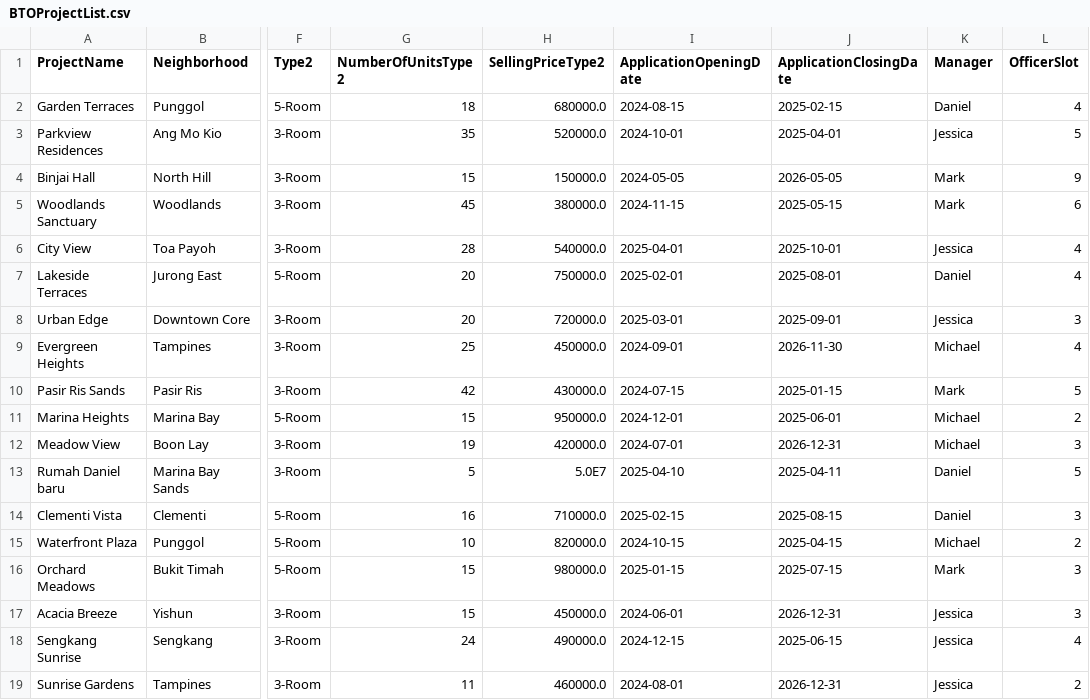
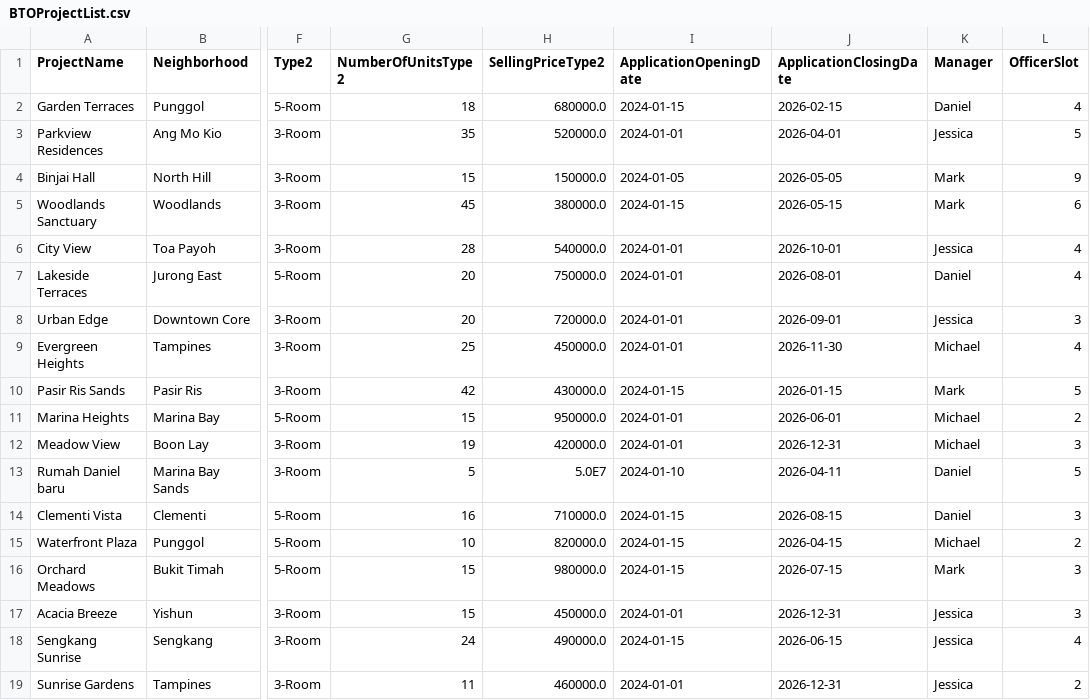
Before and after one commit to Danielmark001/sc2002-btoms, a CSV file: data/BTOProjectList.csv, drawn as a sheet; only a part is shown, gaps mark what is left out; the diff covers the shown part only; the diff names each change by its address in the sheet, - before the commit and + after, or states it on an @@ line.

```diff
--- a/data/BTOProjectList.csv
+++ b/data/BTOProjectList.csv
-I2 (ApplicationOpeningDate): 2024-08-15
+I2 (ApplicationOpeningDate): 2024-01-15
-J2 (ApplicationClosingDate): 2025-02-15
+J2 (ApplicationClosingDate): 2026-02-15
-I3 (ApplicationOpeningDate): 2024-10-01
+I3 (ApplicationOpeningDate): 2024-01-01
-J3 (ApplicationClosingDate): 2025-04-01
+J3 (ApplicationClosingDate): 2026-04-01
-I4 (ApplicationOpeningDate): 2024-05-05
+I4 (ApplicationOpeningDate): 2024-01-05
-I5 (ApplicationOpeningDate): 2024-11-15
+I5 (ApplicationOpeningDate): 2024-01-15
-J5 (ApplicationClosingDate): 2025-05-15
+J5 (ApplicationClosingDate): 2026-05-15
-I6 (ApplicationOpeningDate): 2025-04-01
+I6 (ApplicationOpeningDate): 2024-01-01
-J6 (ApplicationClosingDate): 2025-10-01
+J6 (ApplicationClosingDate): 2026-10-01
-I7 (ApplicationOpeningDate): 2025-02-01
+I7 (ApplicationOpeningDate): 2024-01-01
-J7 (ApplicationClosingDate): 2025-08-01
+J7 (ApplicationClosingDate): 2026-08-01
-I8 (ApplicationOpeningDate): 2025-03-01
+I8 (ApplicationOpeningDate): 2024-01-01
-J8 (ApplicationClosingDate): 2025-09-01
+J8 (ApplicationClosingDate): 2026-09-01
-I9 (ApplicationOpeningDate): 2024-09-01
+I9 (ApplicationOpeningDate): 2024-01-01
-I10 (ApplicationOpeningDate): 2024-07-15
+I10 (ApplicationOpeningDate): 2024-01-15
-J10 (ApplicationClosingDate): 2025-01-15
+J10 (ApplicationClosingDate): 2026-01-15
-I11 (ApplicationOpeningDate): 2024-12-01
+I11 (ApplicationOpeningDate): 2024-01-01
-J11 (ApplicationClosingDate): 2025-06-01
+J11 (ApplicationClosingDate): 2026-06-01
-I12 (ApplicationOpeningDate): 2024-07-01
+I12 (ApplicationOpeningDate): 2024-01-01
-I13 (ApplicationOpeningDate): 2025-04-10
+I13 (ApplicationOpeningDate): 2024-01-10
-J13 (ApplicationClosingDate): 2025-04-11
+J13 (ApplicationClosingDate): 2026-04-11
-I14 (ApplicationOpeningDate): 2025-02-15
+I14 (ApplicationOpeningDate): 2024-01-15
-J14 (ApplicationClosingDate): 2025-08-15
+J14 (ApplicationClosingDate): 2026-08-15
-I15 (ApplicationOpeningDate): 2024-10-15
+I15 (ApplicationOpeningDate): 2024-01-15
-J15 (ApplicationClosingDate): 2025-04-15
+J15 (ApplicationClosingDate): 2026-04-15
-I16 (ApplicationOpeningDate): 2025-01-15
+I16 (ApplicationOpeningDate): 2024-01-15
-J16 (ApplicationClosingDate): 2025-07-15
+J16 (ApplicationClosingDate): 2026-07-15
-I17 (ApplicationOpeningDate): 2024-06-01
+I17 (ApplicationOpeningDate): 2024-01-01
-I18 (ApplicationOpeningDate): 2024-12-15
+I18 (ApplicationOpeningDate): 2024-01-15
-J18 (ApplicationClosingDate): 2025-06-15
+J18 (ApplicationClosingDate): 2026-06-15
-I19 (ApplicationOpeningDate): 2024-08-01
+I19 (ApplicationOpeningDate): 2024-01-01
```
Also changed, not shown: 5 added rows and 4 edited cells elsewhere in this file, data/ApplicantList.csv.
